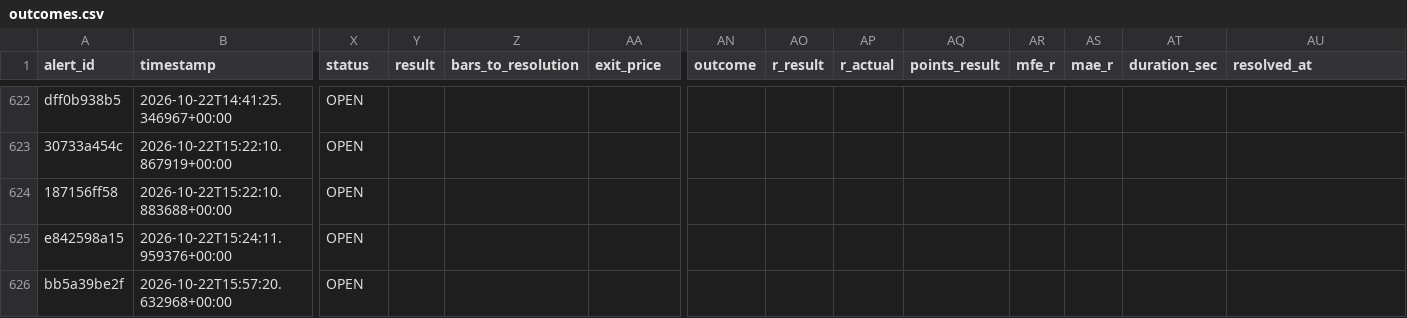
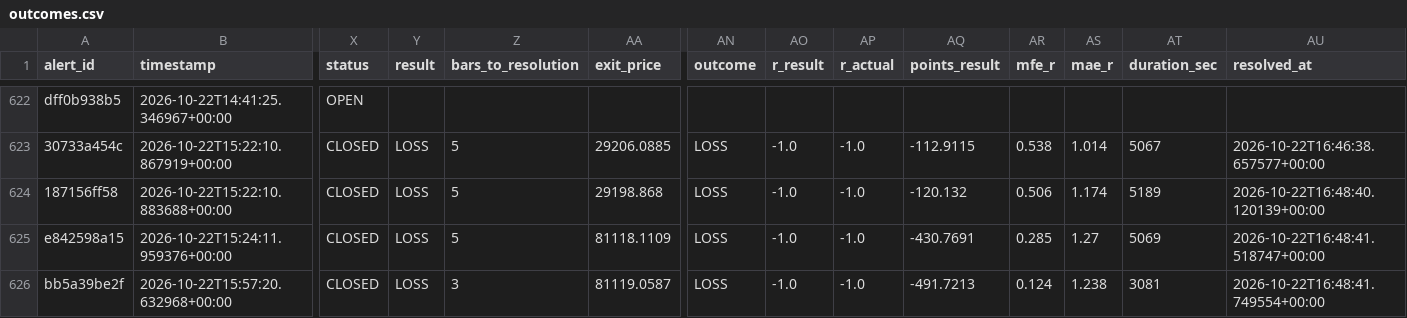
Before and after one commit to kdubsk1/bot, a CSV file: outcomes.csv, drawn as a sheet; only a part is shown, gaps mark what is left out; the diff covers the shown part only; the diff names each change by its address in the sheet, - before the commit and + after, or states it on an @@ line.

```diff
--- a/outcomes.csv
+++ b/outcomes.csv
-X623:X626 (status): OPEN
+X623:X626 (status): CLOSED
-Y623:Y626 (result): (empty)
+Y623:Y626 (result): LOSS
-Z623:Z625 (bars_to_resolution): (empty)
+Z623:Z625 (bars_to_resolution): 5
-AA623 (exit_price): (empty)
+AA623 (exit_price): 29206.0885
-AN623:AN626 (outcome): (empty)
+AN623:AN626 (outcome): LOSS
-AO623:AO626 (r_result): (empty)
+AO623:AO626 (r_result): -1.0
-AP623:AP626 (r_actual): (empty)
+AP623:AP626 (r_actual): -1.0
-AQ623 (points_result): (empty)
+AQ623 (points_result): -112.9115
-AR623 (mfe_r): (empty)
+AR623 (mfe_r): 0.538
-AS623 (mae_r): (empty)
+AS623 (mae_r): 1.014
-AT623 (duration_sec): (empty)
+AT623 (duration_sec): 5067
-AU623 (resolved_at): (empty)
+AU623 (resolved_at): 2026-10-22T16:46:38.657577+00:00
-AA624 (exit_price): (empty)
+AA624 (exit_price): 29198.868
-AQ624 (points_result): (empty)
+AQ624 (points_result): -120.132
-AR624 (mfe_r): (empty)
+AR624 (mfe_r): 0.506
-AS624 (mae_r): (empty)
+AS624 (mae_r): 1.174
-AT624 (duration_sec): (empty)
+AT624 (duration_sec): 5189
-AU624 (resolved_at): (empty)
+AU624 (resolved_at): 2026-10-22T16:48:40.120139+00:00
-AA625 (exit_price): (empty)
+AA625 (exit_price): 81118.1109
-AQ625 (points_result): (empty)
+AQ625 (points_result): -430.7691
-AR625 (mfe_r): (empty)
+AR625 (mfe_r): 0.285
-AS625 (mae_r): (empty)
+AS625 (mae_r): 1.27
-AT625 (duration_sec): (empty)
+AT625 (duration_sec): 5069
-AU625 (resolved_at): (empty)
+AU625 (resolved_at): 2026-10-22T16:48:41.518747+00:00
-Z626 (bars_to_resolution): (empty)
+Z626 (bars_to_resolution): 3
-AA626 (exit_price): (empty)
+AA626 (exit_price): 81119.0587
-AQ626 (points_result): (empty)
+AQ626 (points_result): -491.7213
-AR626 (mfe_r): (empty)
+AR626 (mfe_r): 0.124
-AS626 (mae_r): (empty)
+AS626 (mae_r): 1.238
-AT626 (duration_sec): (empty)
+AT626 (duration_sec): 3081
-AU626 (resolved_at): (empty)
+AU626 (resolved_at): 2026-10-22T16:48:41.749554+00:00
```
Also changed, not shown: 60 edited cells elsewhere in this file.
